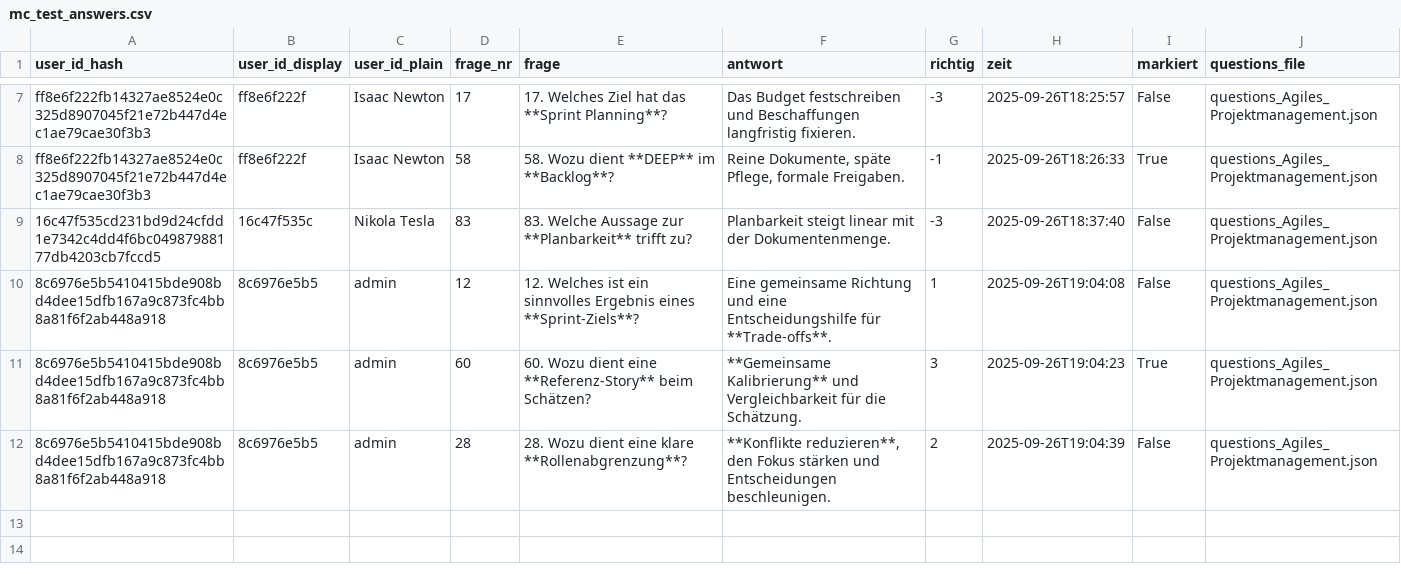
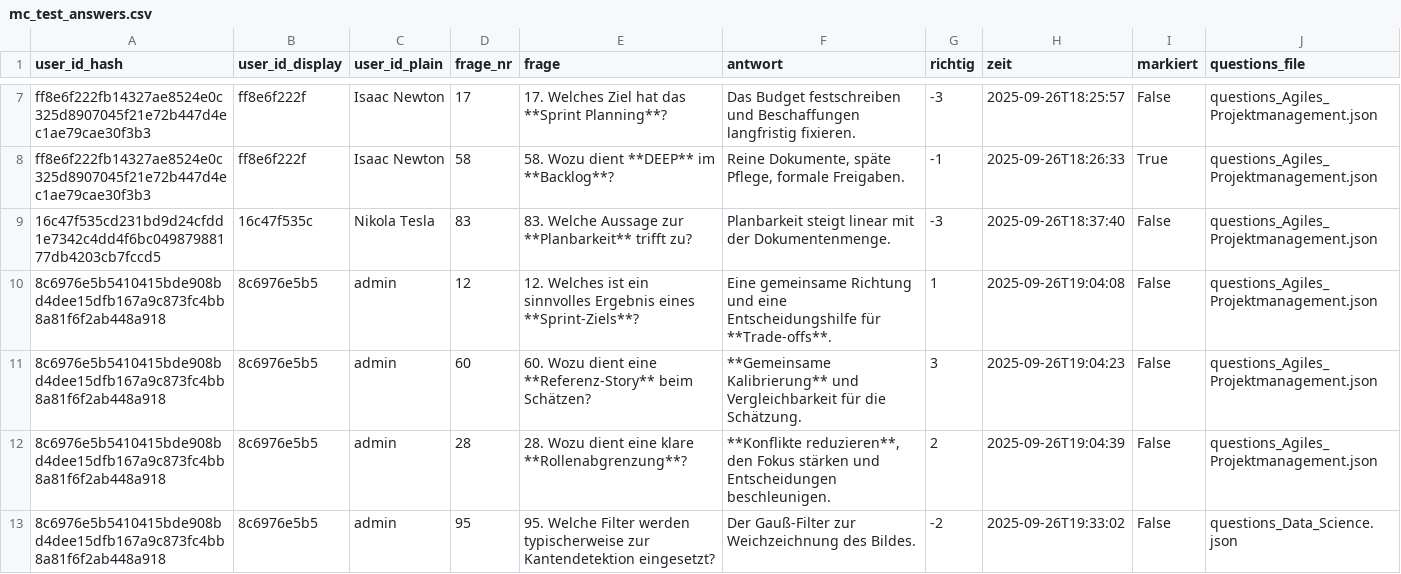
Before and after one commit to kqc-real/streamlit, a CSV file: mc_test_answers.csv, drawn as a sheet; only a part is shown, gaps mark what is left out.

```diff
--- a/mc_test_answers.csv
+++ b/mc_test_answers.csv
@@ -10,3 +10,4 @@ ff8e6f222fb14327ae8524e0c325d8907045f21e72b447d4ec1ae79cae30f3b3,ff8e6f222f,Isaa
 8c6976e5b5410415bde908bd4dee15dfb167a9c873fc4bb8a81f6f2ab448a918,8c6976e5b5,admin,12,12. Welches ist ein sinnvolles Ergebnis eines **Sprint-Ziels**?,Eine gemeinsame Richtung und eine Entscheidungshilfe für **Trade-offs**.,1,2025-09-26T19:04:08,False,questions_Agiles_Projektmanagement.json
-8c6976e5b5410415bde908bd4dee15dfb167a9c873fc4bb8a81f6f2ab448a918,8c6976e5b5,admin,60,60. Wozu dient eine **Referenz-Story** beim Schätzen?,**Gemeinsame Kalibrierung** und Vergleichbarkeit für die Schätzung.,3,2025-09-26T19:04:23,True,questions_Agiles_Projektmanagement.json
+8c6976e5b5410415bde908bd4dee15dfb167a9c873fc4bb8a81f6f2ab448a918,8c6976e5b5,admin,60,60. Wozu dient eine **Referenz-Story** beim Schätzen?,**Gemeinsame Kalibrierung** und Vergleichbarkeit für die Schätzung.,3,2025-09-26T19:04:23,False,questions_Agiles_Projektmanagement.json
 8c6976e5b5410415bde908bd4dee15dfb167a9c873fc4bb8a81f6f2ab448a918,8c6976e5b5,admin,28,28. Wozu dient eine klare **Rollenabgrenzung**?,"**Konflikte reduzieren**, den Fokus stärken und Entscheidungen beschleunigen.",2,2025-09-26T19:04:39,False,questions_Agiles_Projektmanagement.json
+8c6976e5b5410415bde908bd4dee15dfb167a9c873fc4bb8a81f6f2ab448a918,8c6976e5b5,admin,95,95. Welche Filter werden typischerweise zur Kantendetektion eingesetzt?,Der Gauß-Filter zur Weichzeichnung des Bildes.,-2,2025-09-26T19:33:02,False,questions_Data_Science.json
```
Also changed, not shown: 4 other files.
